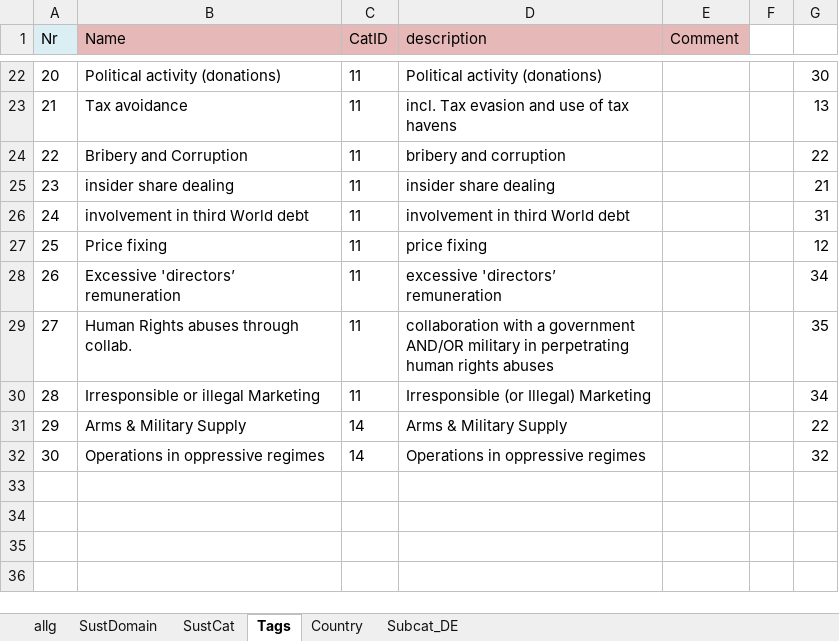
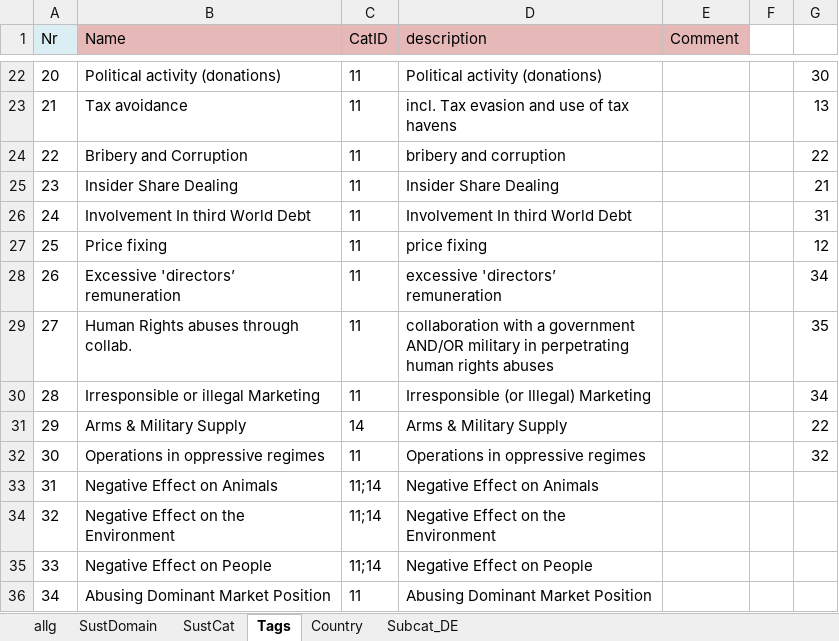
Before and after one commit to hodeld/etiki-prototype1, an Excel workbook: DB_ImportFields.xlsx, sheet Tags, drawn as a sheet; only a part is shown, gaps mark what is left out; values as stored, in another font and other column widths than the file's, no borders; the diff names each change by its address in the sheet, - before the commit and + after, or states it on an @@ line.

```diff
--- a/DB_ImportFields.xlsx (sheet Tags)
+++ b/DB_ImportFields.xlsx (sheet Tags)
-B25 (Name): insider share dealing
+B25 (Name): Insider Share Dealing
-D25 (description): insider share dealing
+D25 (description): Insider Share Dealing
-B26 (Name): involvement in third World debt
+B26 (Name): Involvement In third World Debt
-D26 (description): involvement in third World debt
+D26 (description): Involvement In third World Debt
-C32 (CatID): 14
+C32 (CatID): 11
+row 33: 31 | Negative Effect on Animals | 11;14 | Negative Effect on Animals
+row 34: 32 | Negative Effect on the Environment | 11;14 | Negative Effect on the Environment
+row 35: 33 | Negative Effect on People | 11;14 | Negative Effect on People
+row 36: 34 | Abusing Dominant Market Position | 11 | Abusing Dominant Market Position
```
Also changed, not shown: sheet allg, 6 other files.
